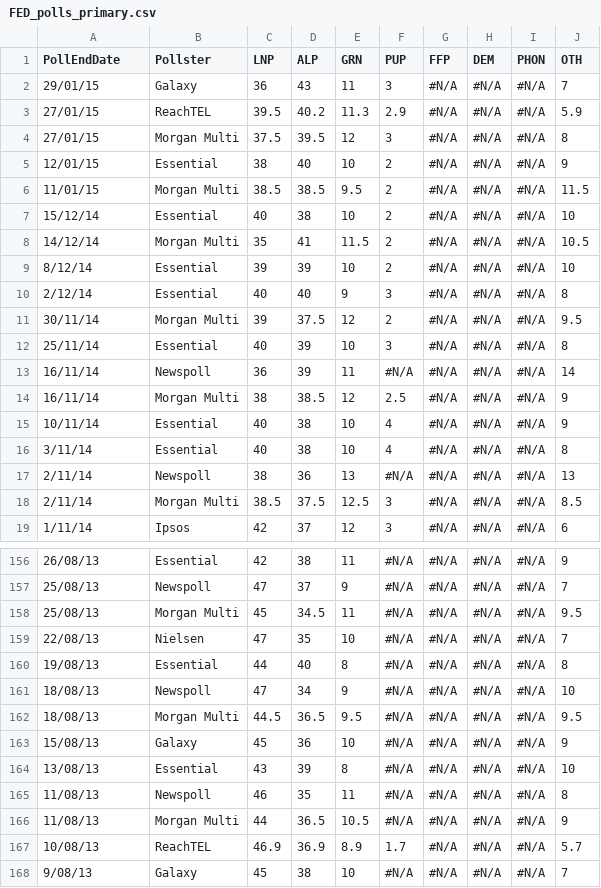
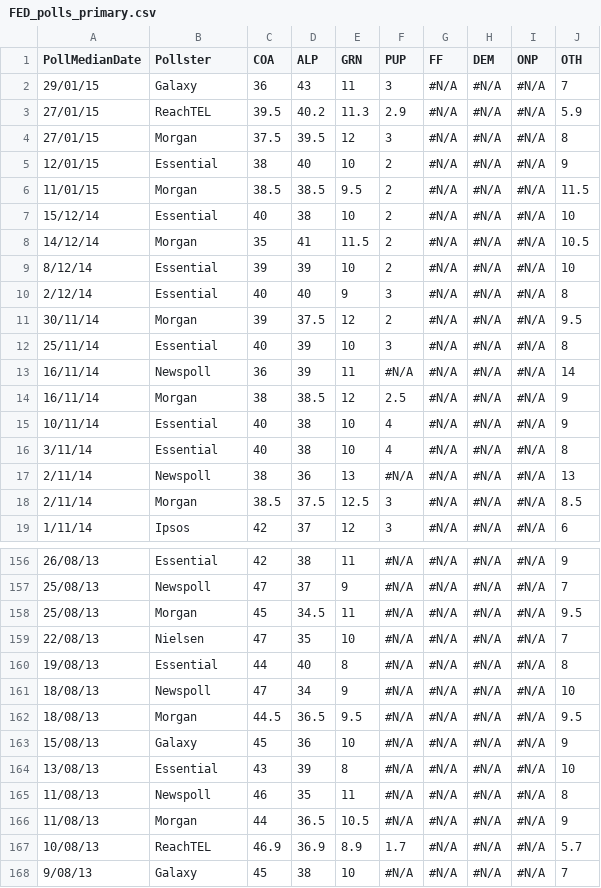
Before and after one commit to clintonboys/emma-chisit, a CSV file: data/polling_data/FED_polls_primary.csv, drawn as a sheet; only a part is shown, gaps mark what is left out; the diff covers the shown part only.

```diff
--- a/data/polling_data/FED_polls_primary.csv
+++ b/data/polling_data/FED_polls_primary.csv
@@ -1,15 +1,15 @@
-PollEndDate,Pollster,LNP,ALP,GRN,PUP,FFP,DEM,PHON,OTH
+PollMedianDate,Pollster,COA,ALP,GRN,PUP,FF,DEM,ONP,OTH
 29/01/15,Galaxy,36,43,11,3,#N/A,#N/A,#N/A,7
 27/01/15,ReachTEL,39.5,40.2,11.3,2.9,#N/A,#N/A,#N/A,5.9
-27/01/15,Morgan Multi,37.5,39.5,12,3,#N/A,#N/A,#N/A,8
+27/01/15,Morgan,37.5,39.5,12,3,#N/A,#N/A,#N/A,8
 12/01/15,Essential,38,40,10,2,#N/A,#N/A,#N/A,9
-11/01/15,Morgan Multi,38.5,38.5,9.5,2,#N/A,#N/A,#N/A,11.5
+11/01/15,Morgan,38.5,38.5,9.5,2,#N/A,#N/A,#N/A,11.5
 15/12/14,Essential,40,38,10,2,#N/A,#N/A,#N/A,10
-14/12/14,Morgan Multi,35,41,11.5,2,#N/A,#N/A,#N/A,10.5
+14/12/14,Morgan,35,41,11.5,2,#N/A,#N/A,#N/A,10.5
 8/12/14,Essential,39,39,10,2,#N/A,#N/A,#N/A,10
 2/12/14,Essential,40,40,9,3,#N/A,#N/A,#N/A,8
-30/11/14,Morgan Multi,39,37.5,12,2,#N/A,#N/A,#N/A,9.5
+30/11/14,Morgan,39,37.5,12,2,#N/A,#N/A,#N/A,9.5
 25/11/14,Essential,40,39,10,3,#N/A,#N/A,#N/A,8
 16/11/14,Newspoll,36,39,11,#N/A,#N/A,#N/A,#N/A,14
-16/11/14,Morgan Multi,38,38.5,12,2.5,#N/A,#N/A,#N/A,9
+16/11/14,Morgan,38,38.5,12,2.5,#N/A,#N/A,#N/A,9
 10/11/14,Essential,40,38,10,4,#N/A,#N/A,#N/A,9
@@ -17,3 +17,3 @@ PollEndDate,Pollster,LNP,ALP,GRN,PUP,FFP,DEM,PHON,OTH
 2/11/14,Newspoll,38,36,13,#N/A,#N/A,#N/A,#N/A,13
-2/11/14,Morgan Multi,38.5,37.5,12.5,3,#N/A,#N/A,#N/A,8.5
+2/11/14,Morgan,38.5,37.5,12.5,3,#N/A,#N/A,#N/A,8.5
 1/11/14,Ipsos,42,37,12,3,#N/A,#N/A,#N/A,6
@@ -157,3 +157,3 @@ PollEndDate,Pollster,LNP,ALP,GRN,PUP,FFP,DEM,PHON,OTH
 25/08/13,Newspoll,47,37,9,#N/A,#N/A,#N/A,#N/A,7
-25/08/13,Morgan Multi,45,34.5,11,#N/A,#N/A,#N/A,#N/A,9.5
+25/08/13,Morgan,45,34.5,11,#N/A,#N/A,#N/A,#N/A,9.5
 22/08/13,Nielsen,47,35,10,#N/A,#N/A,#N/A,#N/A,7
@@ -161,3 +161,3 @@ PollEndDate,Pollster,LNP,ALP,GRN,PUP,FFP,DEM,PHON,OTH
 18/08/13,Newspoll,47,34,9,#N/A,#N/A,#N/A,#N/A,10
-18/08/13,Morgan Multi,44.5,36.5,9.5,#N/A,#N/A,#N/A,#N/A,9.5
+18/08/13,Morgan,44.5,36.5,9.5,#N/A,#N/A,#N/A,#N/A,9.5
 15/08/13,Galaxy,45,36,10,#N/A,#N/A,#N/A,#N/A,9
@@ -165,3 +165,3 @@ PollEndDate,Pollster,LNP,ALP,GRN,PUP,FFP,DEM,PHON,OTH
 11/08/13,Newspoll,46,35,11,#N/A,#N/A,#N/A,#N/A,8
-11/08/13,Morgan Multi,44,36.5,10.5,#N/A,#N/A,#N/A,#N/A,9
+11/08/13,Morgan,44,36.5,10.5,#N/A,#N/A,#N/A,#N/A,9
 10/08/13,ReachTEL,46.9,36.9,8.9,1.7,#N/A,#N/A,#N/A,5.7
```
Also changed, not shown: 30 edited cells elsewhere in this file, 27 other files.
